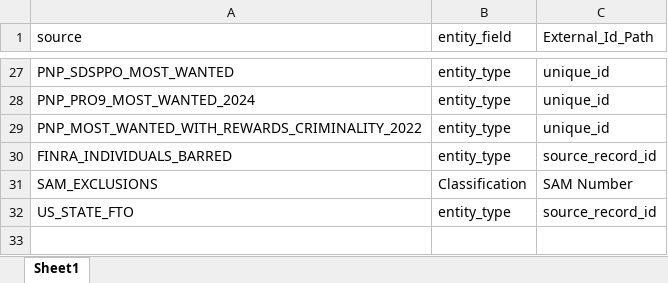
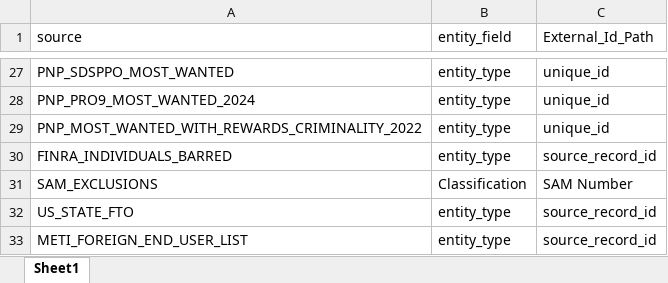
Before and after one commit to VinnoVigilance/python-components, an Excel workbook: data/rules/sourceConfig.xlsx, sheet Sheet1, drawn as a sheet; only a part is shown, gaps mark what is left out; values as stored, in another font and other column widths than the file's, no borders; the diff names each change by its address in the sheet, - before the commit and + after, or states it on an @@ line.

```diff
--- a/data/rules/sourceConfig.xlsx (sheet Sheet1)
+++ b/data/rules/sourceConfig.xlsx (sheet Sheet1)
+row 33: METI_FOREIGN_END_USER_LIST | entity_type | source_record_id
```
Also changed, not shown: data/rules/mapping.xlsx, data/rules/preNormalization.xlsx, 1 other file.
